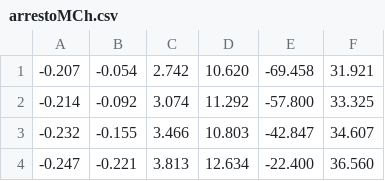
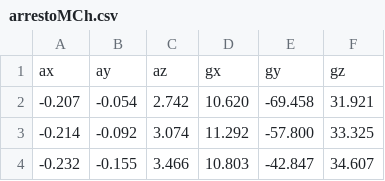
Before and after one commit to th3Flow/mWand, a CSV file: python/MovDat/arrestoMCh.csv, drawn as a sheet; only a part is shown; the shorter side is filled out with more unchanged rows; the diff names each change by its address in the sheet, - before the commit and + after, or states it on an @@ line.

```diff
--- a/python/MovDat/arrestoMCh.csv
+++ b/python/MovDat/arrestoMCh.csv
+row 1: ax | ay | az | gx | gy | gz
```
Also changed, not shown: python/MovDat/avadaCh.csv, python/MovDat/revelCh.csv.
